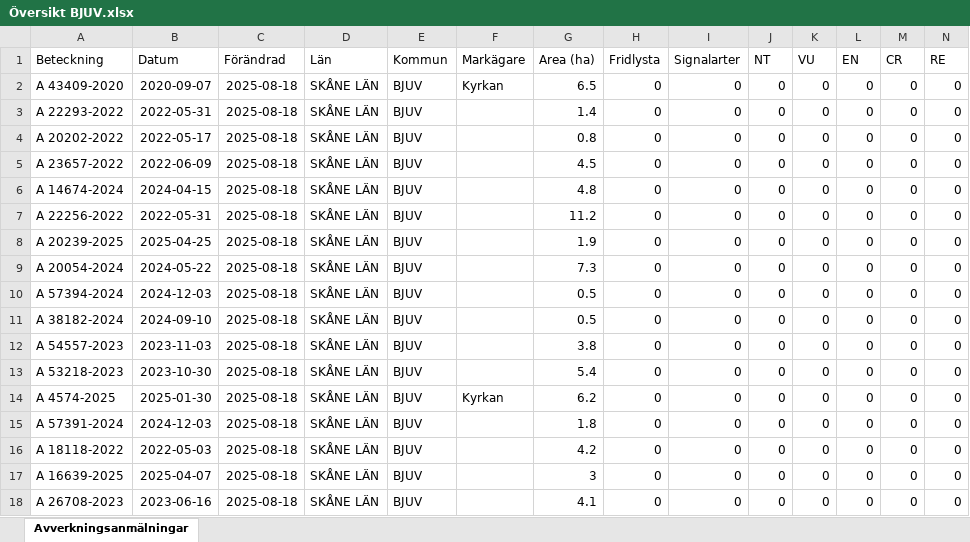
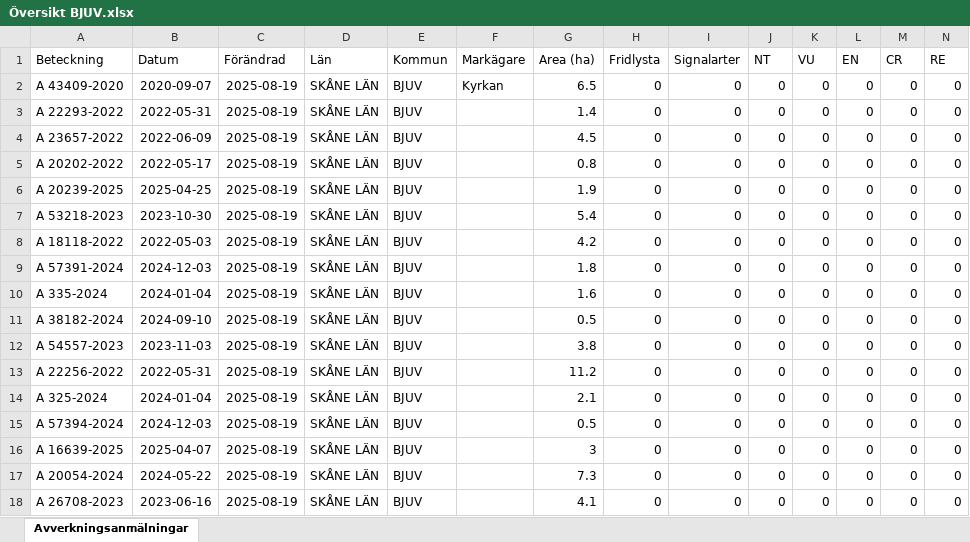
Before and after one commit to klasma/Logging_1260, an Excel workbook: Översikt BJUV.xlsx, sheet Avverkningsanmälningar, drawn as a sheet; only a part is shown; values as stored, in another font and other column widths than the file's, no borders; removed rows and columns are numbered as before the commit, all else as after; rows hold the shown columns only; the diff covers the shown part only; the diff names each change by its address in the sheet, - before the commit and + after, or states it on an @@ line.

```diff
--- a/Översikt BJUV.xlsx (sheet Avverkningsanmälningar)
+++ b/Översikt BJUV.xlsx (sheet Avverkningsanmälningar)
-C2:C3 (Förändrad): 2025-08-18
+C2:C3 (Förändrad): 2025-08-19
-row 4: A 20202-2022 | 2022-05-17 | 2025-08-18 | SKÅNE LÄN | BJUV |  | 0.8 | 0 | 0 | 0 | 0 | 0 | 0 | 0
-C4 (Förändrad): 2025-08-18
+C4 (Förändrad): 2025-08-19
-row 6: A 14674-2024 | 2024-04-15 | 2025-08-18 | SKÅNE LÄN | BJUV |  | 4.8 | 0 | 0 | 0 | 0 | 0 | 0 | 0
-A5 (Beteckning): A 22256-2022
+A5 (Beteckning): A 20202-2022
-B5 (Datum): 2022-05-31
+B5 (Datum): 2022-05-17
-C5:C6 (Förändrad): 2025-08-18
+C5:C6 (Förändrad): 2025-08-19
-G5 (Area (ha)): 11.2
+G5 (Area (ha)): 0.8
+row 7: A 53218-2023 | 2023-10-30 | 2025-08-19 | SKÅNE LÄN | BJUV |  | 5.4 | 0 | 0 | 0 | 0 | 0 | 0 | 0
-A8 (Beteckning): A 20054-2024
+A8 (Beteckning): A 18118-2022
-B8 (Datum): 2024-05-22
+B8 (Datum): 2022-05-03
-C8:C9 (Förändrad): 2025-08-18
+C8:C9 (Förändrad): 2025-08-19
-G8 (Area (ha)): 7.3
+G8 (Area (ha)): 4.2
-A9 (Beteckning): A 57394-2024
+A9 (Beteckning): A 57391-2024
-G9 (Area (ha)): 0.5
+G9 (Area (ha)): 1.8
+row 10: A 335-2024 | 2024-01-04 | 2025-08-19 | SKÅNE LÄN | BJUV |  | 1.6 | 0 | 0 | 0 | 0 | 0 | 0 | 0
-C11:C15 (Förändrad): 2025-08-18
+C11:C15 (Förändrad): 2025-08-19
-A13 (Beteckning): A 53218-2023
+A13 (Beteckning): A 22256-2022
-B13 (Datum): 2023-10-30
+B13 (Datum): 2022-05-31
-G13 (Area (ha)): 5.4
+G13 (Area (ha)): 11.2
-A14 (Beteckning): A 4574-2025
+A14 (Beteckning): A 325-2024
-B14 (Datum): 2025-01-30
+B14 (Datum): 2024-01-04
-F14 (Markägare): Kyrkan
+F14 (Markägare): (empty)
-G14 (Area (ha)): 6.2
+G14 (Area (ha)): 2.1
-A15 (Beteckning): A 57391-2024
+A15 (Beteckning): A 57394-2024
-G15 (Area (ha)): 1.8
+G15 (Area (ha)): 0.5
-row 16: A 18118-2022 | 2022-05-03 | 2025-08-18 | SKÅNE LÄN | BJUV |  | 4.2 | 0 | 0 | 0 | 0 | 0 | 0 | 0
-C16 (Förändrad): 2025-08-18
+C16 (Förändrad): 2025-08-19
+row 17: A 20054-2024 | 2024-05-22 | 2025-08-19 | SKÅNE LÄN | BJUV |  | 7.3 | 0 | 0 | 0 | 0 | 0 | 0 | 0
-C18 (Förändrad): 2025-08-18
+C18 (Förändrad): 2025-08-19
```
Also changed, not shown: 1 added row, 1 removed row and 5 edited cells elsewhere in this sheet, 1 other file.
